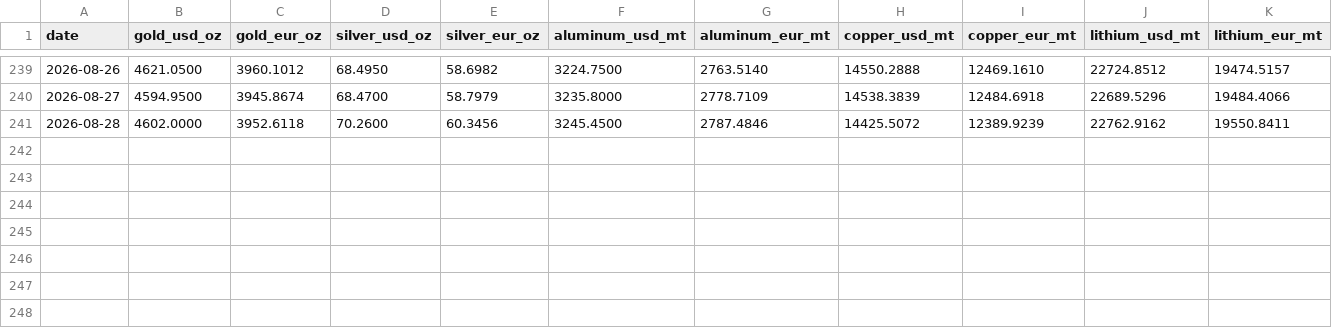
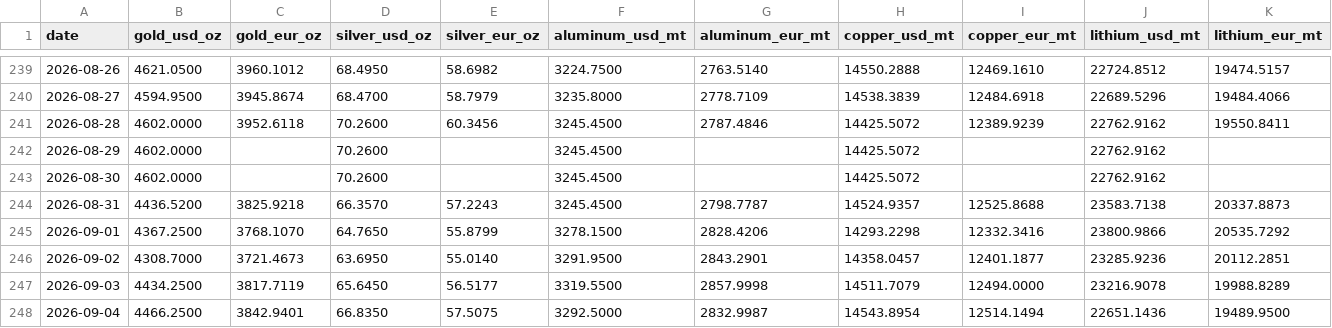
Before and after one commit to aojald/metalprice, a CSV file: metal_prices_source_mt.csv, drawn as a sheet; only a part is shown, gaps mark what is left out.

Commit message:
chore: refresh metals data

```diff
--- a/metal_prices_source_mt.csv
+++ b/metal_prices_source_mt.csv
@@ -241 +241,8 @@ date,gold_usd_oz,gold_eur_oz,silver_usd_oz,silver_eur_oz,aluminum_usd_mt,aluminu
 2026-08-28,4602.0000,3952.6118,70.2600,60.3456,3245.4500,2787.4846,14425.5072,12389.9239,22762.9162,19550.8411
+2026-08-29,4602.0000,,70.2600,,3245.4500,,14425.5072,,22762.9162,
+2026-08-30,4602.0000,,70.2600,,3245.4500,,14425.5072,,22762.9162,
+2026-08-31,4436.5200,3825.9218,66.3570,57.2243,3245.4500,2798.7787,14524.9357,12525.8688,23583.7138,20337.8873
+2026-09-01,4367.2500,3768.1070,64.7650,55.8799,3278.1500,2828.4206,14293.2298,12332.3416,23800.9866,20535.7292
+2026-09-02,4308.7000,3721.4673,63.6950,55.0140,3291.9500,2843.2901,14358.0457,12401.1877,23285.9236,20112.2851
+2026-09-03,4434.2500,3817.7119,65.6450,56.5177,3319.5500,2857.9998,14511.7079,12494.0000,23216.9078,19988.8289
+2026-09-04,4466.2500,3842.9401,66.8350,57.5075,3292.5000,2832.9987,14543.8954,12514.1494,22651.1436,19489.9500
```
Also changed, not shown: metal_prices_last_month_mt.csv, 1 other file.
